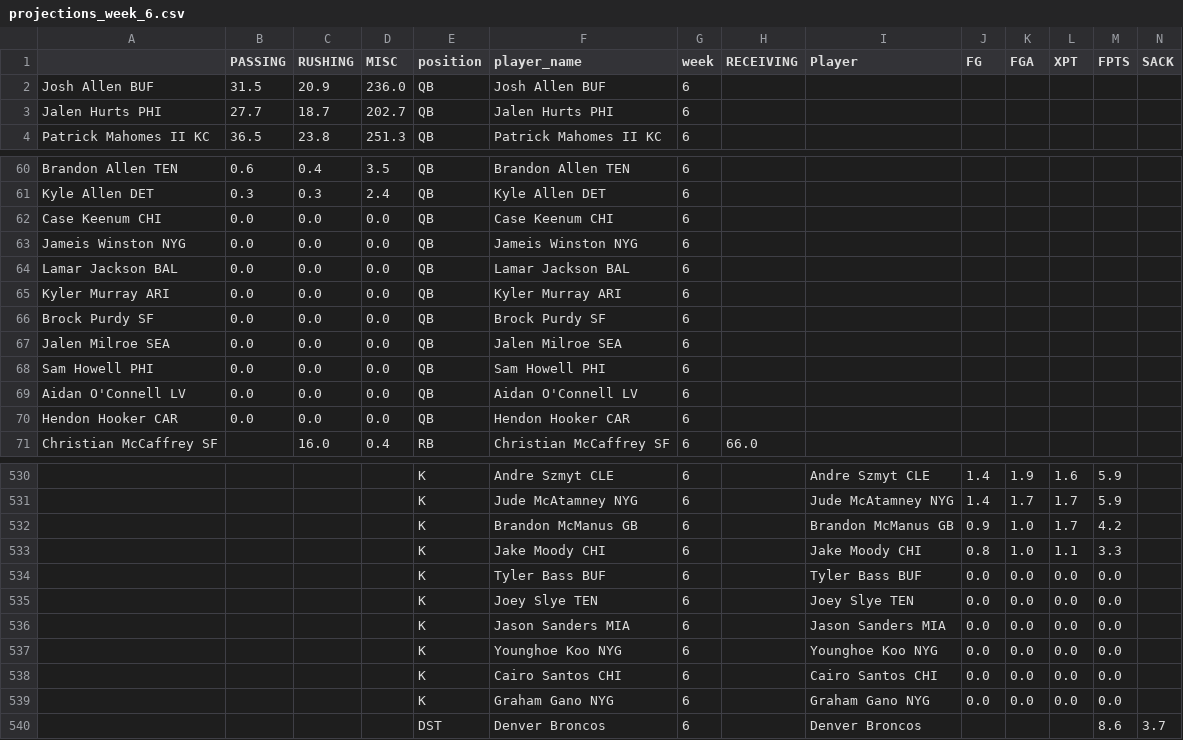
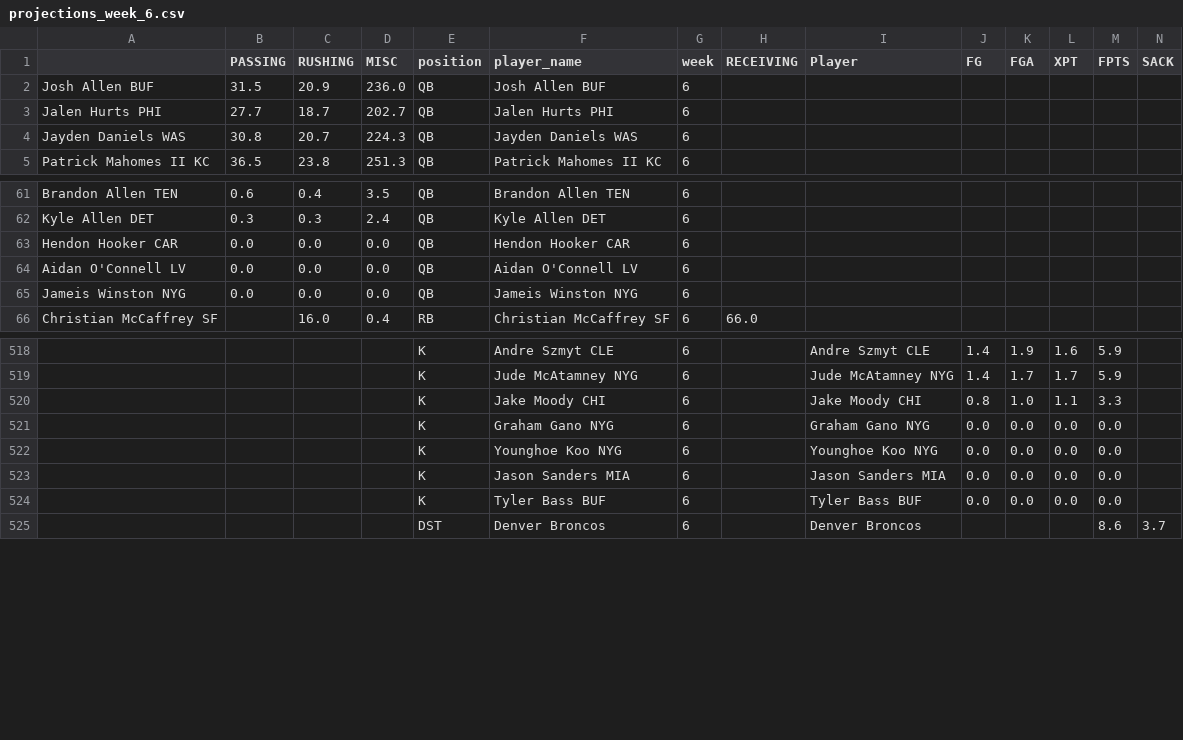
Before and after one commit to msrtliw2/fantasy-lineup-picker, a CSV file: data/projections_week_6.csv, drawn as a sheet; only a part is shown, gaps mark what is left out; removed rows and columns are numbered as before the commit, all else as after; rows hold the shown columns only; the diff covers the shown part only; the diff names each change by its address in the sheet, - before the commit and + after, or states it on an @@ line.

```diff
--- a/data/projections_week_6.csv
+++ b/data/projections_week_6.csv
+row 4: Jayden Daniels WAS | 30.8 | 20.7 | 224.3 | QB | Jayden Daniels WAS | 6
-A63: Case Keenum CHI
+A63: Hendon Hooker CAR
-F63 (player_name): Case Keenum CHI
+F63 (player_name): Hendon Hooker CAR
@@ row 69 moved to row 64: Aidan O'Connell LV @@
-row 64: Lamar Jackson BAL | 0.0 | 0.0 | 0.0 | QB | Lamar Jackson BAL | 6
-row 65: Kyler Murray ARI | 0.0 | 0.0 | 0.0 | QB | Kyler Murray ARI | 6
-row 66: Brock Purdy SF | 0.0 | 0.0 | 0.0 | QB | Brock Purdy SF | 6
-row 67: Jalen Milroe SEA | 0.0 | 0.0 | 0.0 | QB | Jalen Milroe SEA | 6
-row 68: Sam Howell PHI | 0.0 | 0.0 | 0.0 | QB | Sam Howell PHI | 6
-row 70: Hendon Hooker CAR | 0.0 | 0.0 | 0.0 | QB | Hendon Hooker CAR | 6
-row 532:  |  |  |  | K | Brandon McManus GB | 6 |  | Brandon McManus GB | 0.9 | 1.0 | 1.7 | 4.2
@@ row 539 moved to row 521: K @@
@@ row 537 moved to row 522: K @@
@@ row 536 moved to row 523: K @@
-row 535:  |  |  |  | K | Joey Slye TEN | 6 |  | Joey Slye TEN | 0.0 | 0.0 | 0.0 | 0.0
-row 538:  |  |  |  | K | Cairo Santos CHI | 6 |  | Cairo Santos CHI | 0.0 | 0.0 | 0.0 | 0.0
```
Also changed, not shown: 1 added row, 8 removed rows, 23 moved rows and 2 edited cells elsewhere in this file, data/projections_week_1.csv, data/projections_week_2.csv, 14 other files.
